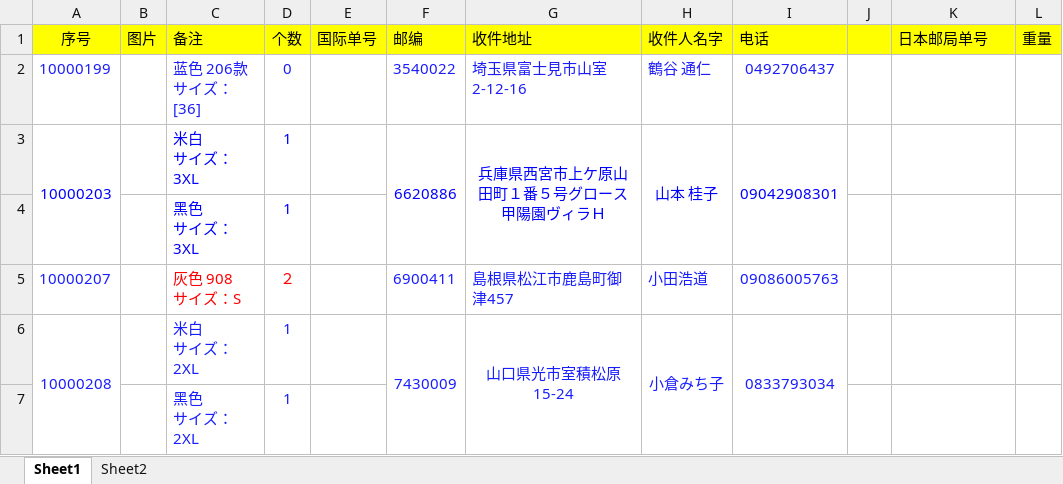
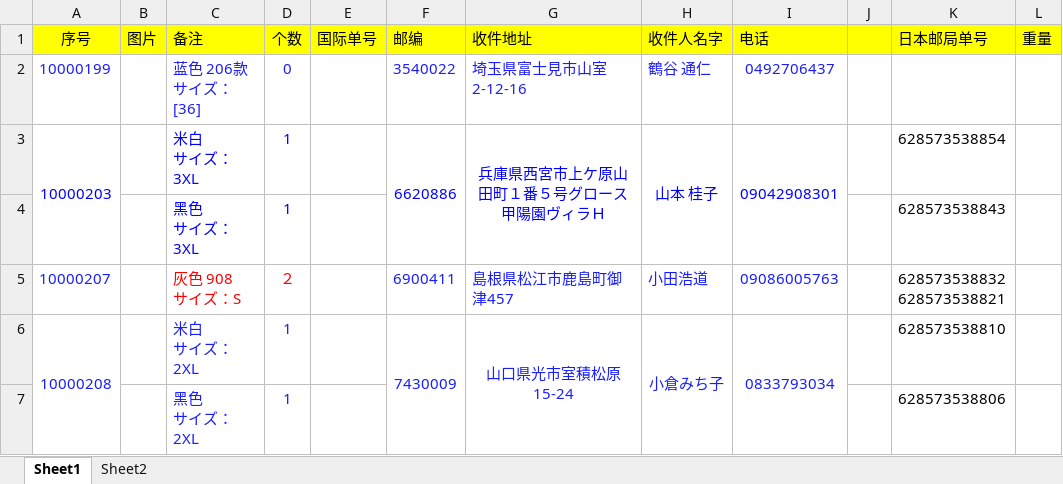
Before and after one commit to hsx124/kou_git, an Excel workbook: クリックポスト発送情報/20200821130624/英子日本发货表格8.20.xlsx, sheet Sheet1, drawn as a sheet; values as stored, in another font and other column widths than the file's, no borders; charts and pictures not drawn; ↵ is a line break in a cell; the diff names each change by its address in the sheet, - before the commit and + after, or states it on an @@ line.

```diff
--- a/クリックポスト発送情報/20200821130624/英子日本发货表格8.20.xlsx (sheet Sheet1)
+++ b/クリックポスト発送情報/20200821130624/英子日本发货表格8.20.xlsx (sheet Sheet1)
-K3 (日本邮局单号): (empty)
+K3 (日本邮局单号): 628573538854
-K4 (日本邮局单号): (empty)
+K4 (日本邮局单号): 628573538843
-K5 (日本邮局单号): (empty)
+K5 (日本邮局单号): 628573538832 ↵ 628573538821
-K6 (日本邮局单号): (empty)
+K6 (日本邮局单号): 628573538810
-K7 (日本邮局单号): (empty)
+K7 (日本邮局单号): 628573538806
```
Also changed, not shown: クリックポスト発送情報/ショッピングリスト.xlsx, 1 other file.
